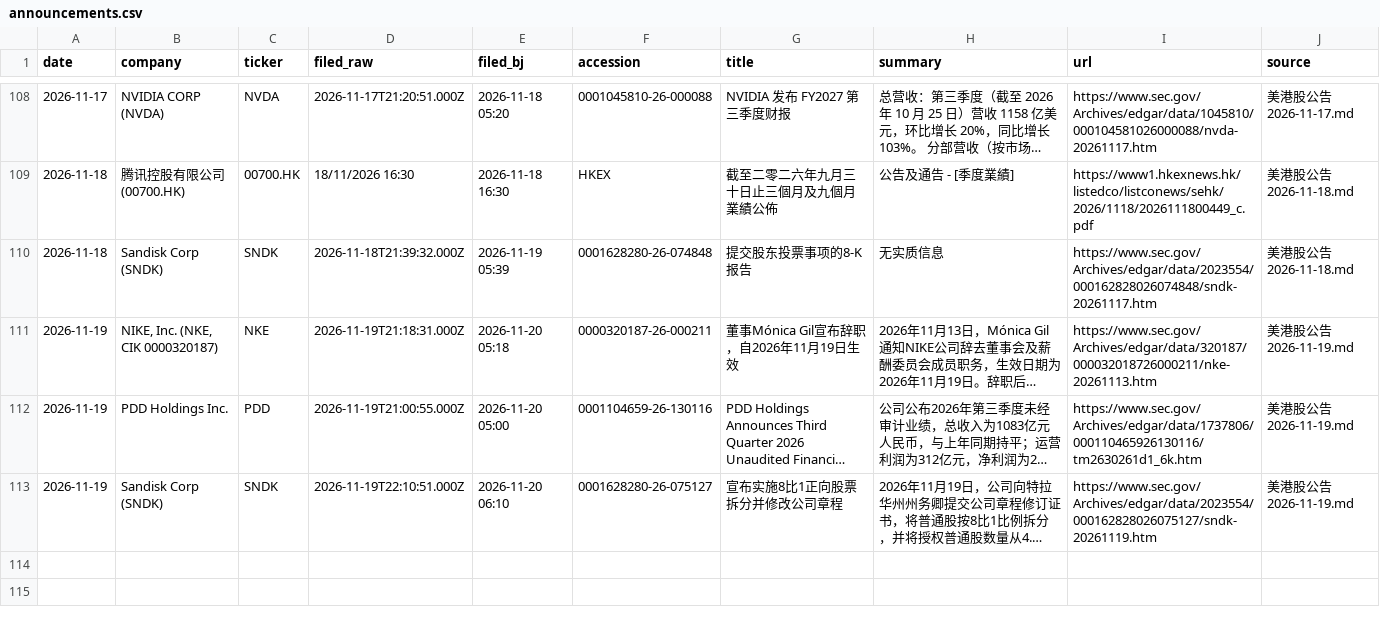
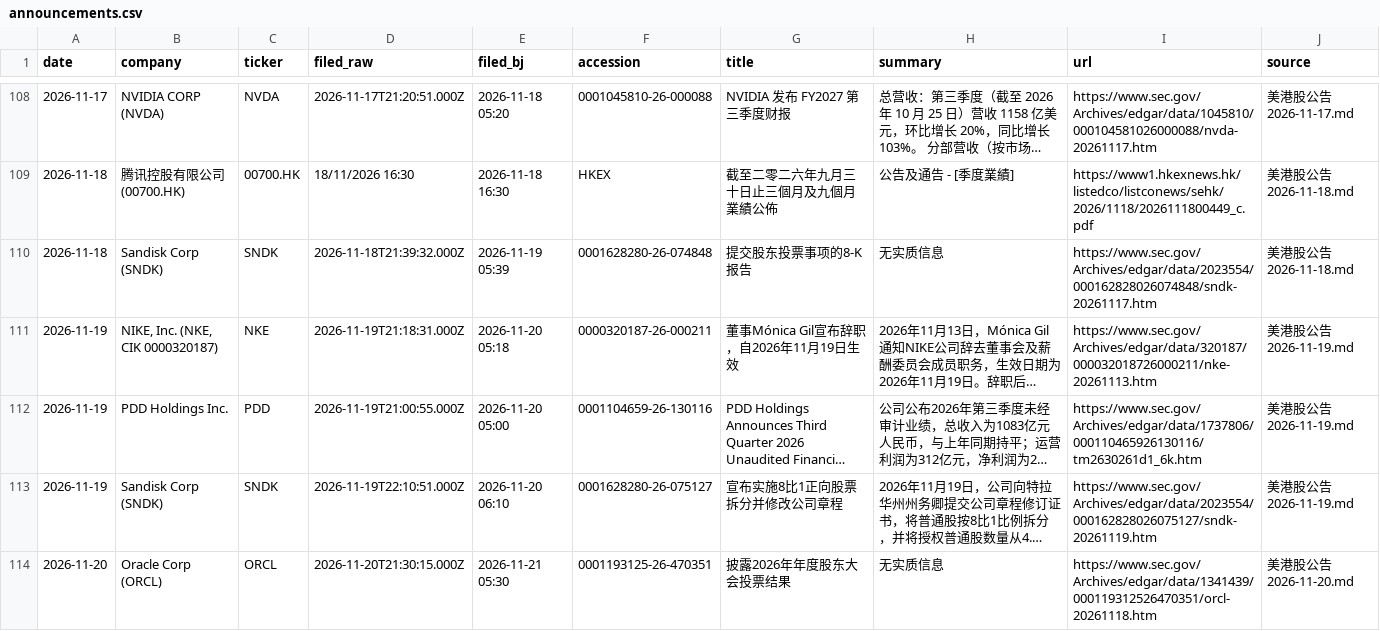
Before and after one commit to cool1990/invest-dashboard_v1, a CSV file: data/filings/announcements.csv, drawn as a sheet; only a part is shown, gaps mark what is left out; long unchanged cells end in …; the diff names each change by its address in the sheet, - before the commit and + after, or states it on an @@ line.

```diff
--- a/data/filings/announcements.csv
+++ b/data/filings/announcements.csv
+row 114: 2026-11-20 | Oracle Corp (ORCL) | ORCL | 2026-11-20T21:30:15.000Z | 2026-11-21 05:30 | 0001193125-26-470351 | 披露2026年年度股东大会投票结果 | 无实质信息 | https://www.sec.gov/Archives/edgar/data/1341439/000119312526470351/orcl-20261118.htm | 美港股公告 2026-11-20.md
```
Also changed, not shown: data/earnings/daily.csv, data/earnings/summary.csv, 3 other files.
